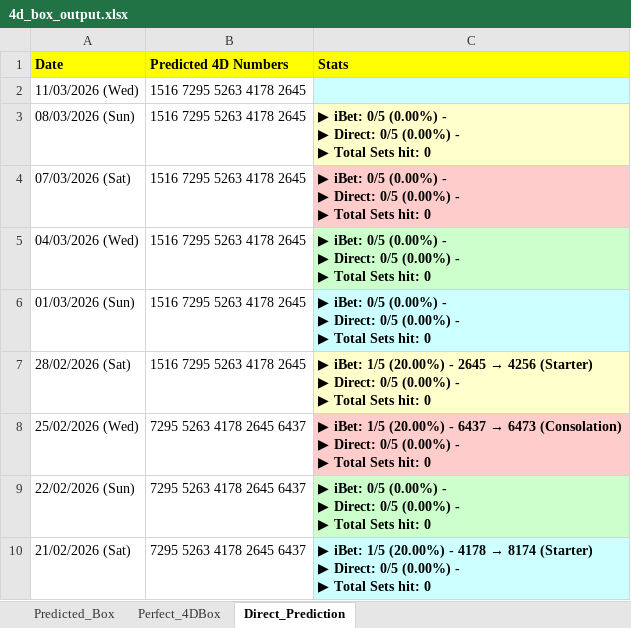
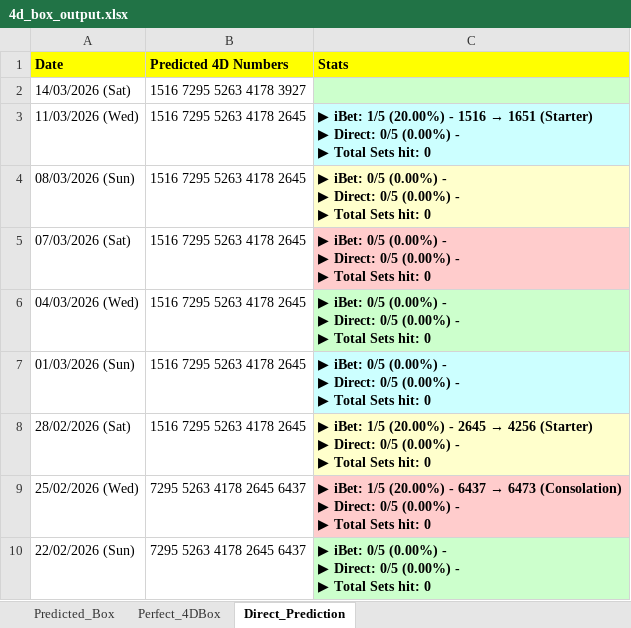
Before and after one commit to apiusage/sg-4d-json, an Excel workbook: 4d_box_output.xlsx, sheet Direct_Prediction, drawn as a sheet; only a part is shown; the shorter side is filled out with more unchanged rows; values as stored, in another font and other column widths than the file's, no borders; addresses are those after the commit; ↵ is a line break in a cell; the diff names each change by its address in the sheet, - before the commit and + after, or states it on an @@ line.

```diff
--- a/4d_box_output.xlsx (sheet Direct_Prediction)
+++ b/4d_box_output.xlsx (sheet Direct_Prediction)
+row 2: 14/03/2026 (Sat) | 1516 7295 5263 4178 3927
@@ C3 (Stats): (empty) → ▶ iBet: 1/5 (20.00%) - 1516 → 1651 (Starter) ↵ ▶ Direct: 0/5 (0.00%) - ↵ ▶ Total Sets hit: 0 @@
```
Also changed, not shown: sheet Predicted_Box, sheet Perfect_4DBox, 4d_results_all.xlsx, 1 other file.
